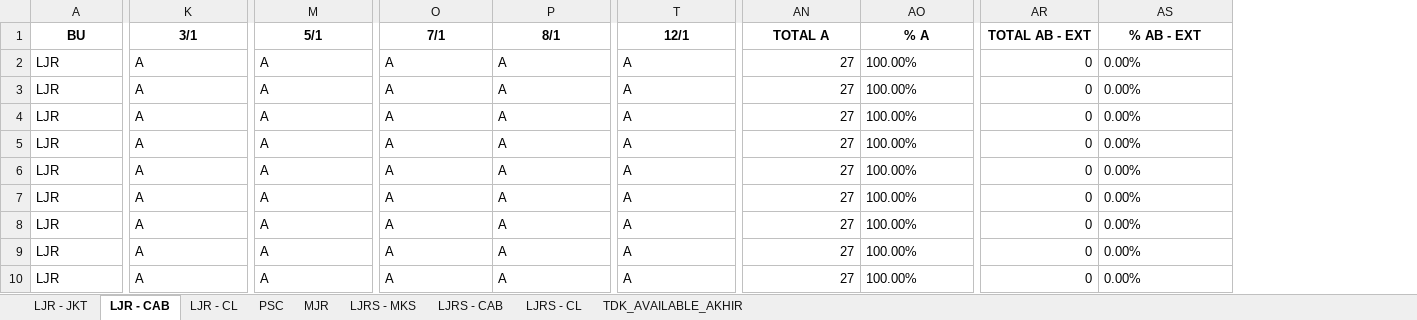
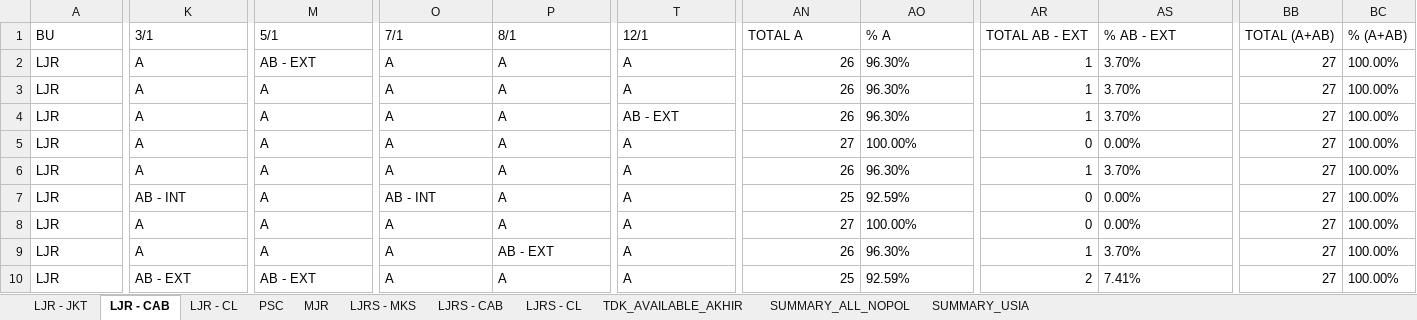
Before and after one commit to azahrulsmavo-design/available_car, an Excel workbook: output/Output_KPI_Report_2026-01-01_to_2026-01-31_FINAL.xlsx, sheet LJR - CAB, drawn as a sheet; only a part is shown, gaps mark what is left out; values as stored, in another font and other column widths than the file's, no borders; the diff covers the shown part only; the diff names each change by its address in the sheet, - before the commit and + after, or states it on an @@ line.

Commit message:
fix: auto-detect STS header row offset and flexible column mapping to resolve KeyError NOPOL

```diff
--- a/output/Output_KPI_Report_2026-01-01_to_2026-01-31_FINAL.xlsx (sheet LJR - CAB)
+++ b/output/Output_KPI_Report_2026-01-01_to_2026-01-31_FINAL.xlsx (sheet LJR - CAB)
+sheet tab: SUMMARY_ALL_NOPOL
+sheet tab: SUMMARY_USIA
+column BB (TOTAL (A+AB)), rows 2-10: all 27
+column BC (% (A+AB)), rows 2-10: all 100.00%
@@ A1:AS1 bold: on → off, alignment: center → left @@
-M2 (5/1): A
+M2 (5/1): AB - EXT
-AN2:AN4 (TOTAL A): 27
+AN2:AN4 (TOTAL A): 26
-AO2:AO4 (% A): 100.00%
+AO2:AO4 (% A): 96.30%
-AR2:AR4 (TOTAL AB - EXT): 0
+AR2:AR4 (TOTAL AB - EXT): 1
-AS2:AS4 (% AB - EXT): 0.00%
+AS2:AS4 (% AB - EXT): 3.70%
-T4 (12/1): A
+T4 (12/1): AB - EXT
-AN6 (TOTAL A): 27
+AN6 (TOTAL A): 26
-AO6 (% A): 100.00%
+AO6 (% A): 96.30%
-AR6 (TOTAL AB - EXT): 0
+AR6 (TOTAL AB - EXT): 1
-AS6 (% AB - EXT): 0.00%
+AS6 (% AB - EXT): 3.70%
-K7 (3/1): A
+K7 (3/1): AB - INT
-O7 (7/1): A
+O7 (7/1): AB - INT
-AN7 (TOTAL A): 27
+AN7 (TOTAL A): 25
-AO7 (% A): 100.00%
+AO7 (% A): 92.59%
-P9 (8/1): A
+P9 (8/1): AB - EXT
-AN9 (TOTAL A): 27
+AN9 (TOTAL A): 26
-AO9 (% A): 100.00%
+AO9 (% A): 96.30%
-AR9 (TOTAL AB - EXT): 0
+AR9 (TOTAL AB - EXT): 1
-AS9 (% AB - EXT): 0.00%
+AS9 (% AB - EXT): 3.70%
-K10 (3/1): A
+K10 (3/1): AB - EXT
-M10 (5/1): A
+M10 (5/1): AB - EXT
-AN10 (TOTAL A): 27
+AN10 (TOTAL A): 25
-AO10 (% A): 100.00%
+AO10 (% A): 92.59%
-AR10 (TOTAL AB - EXT): 0
+AR10 (TOTAL AB - EXT): 2
-AS10 (% AB - EXT): 0.00%
+AS10 (% AB - EXT): 7.41%
```
Also changed, not shown: 134 edited cells and cell formats elsewhere in this sheet, sheet TDK_AVAILABLE_AKHIR, sheet LJR - JKT, sheet PSC, sheet MJR, sheet LJR - CL, sheet LJRS - MKS, 2 more sheets, 6 other files.
